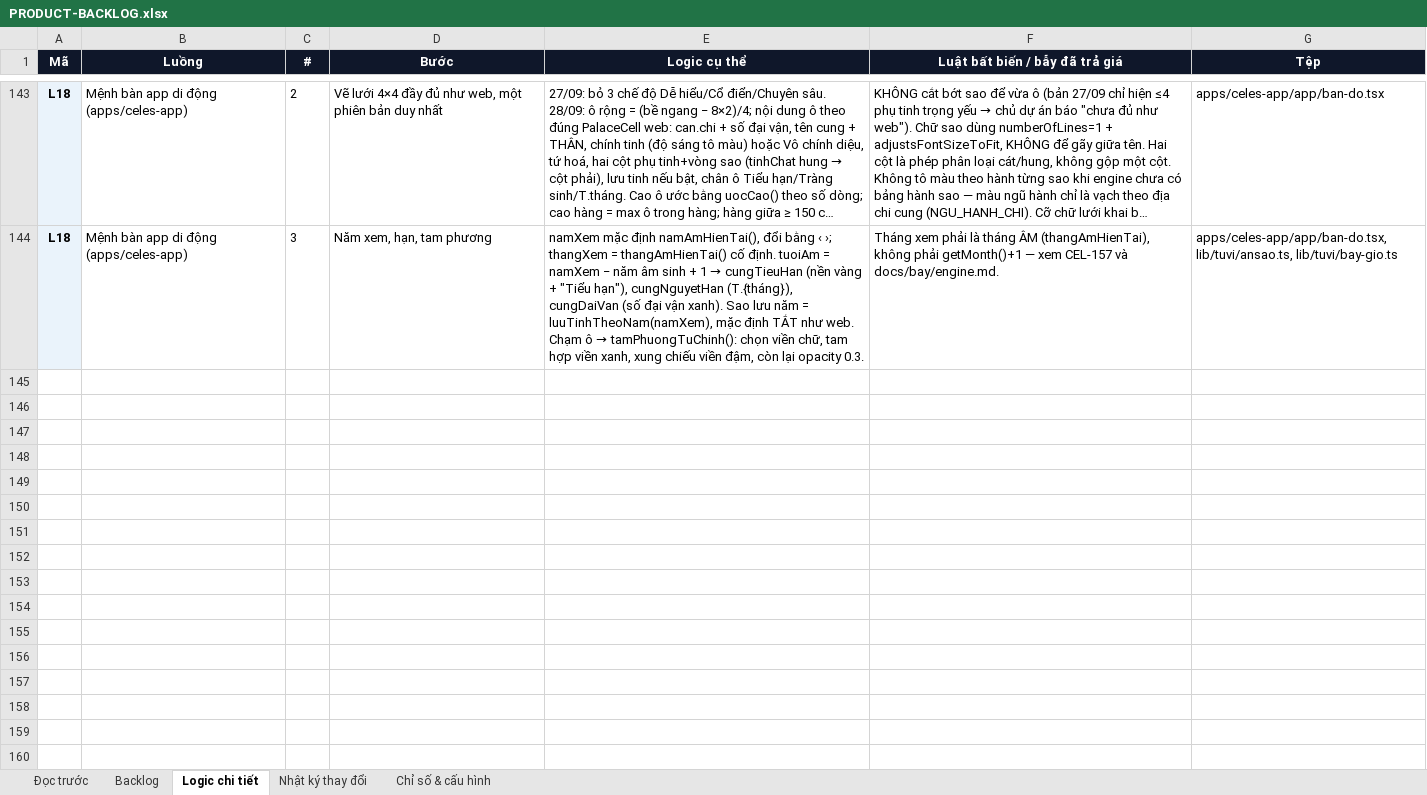
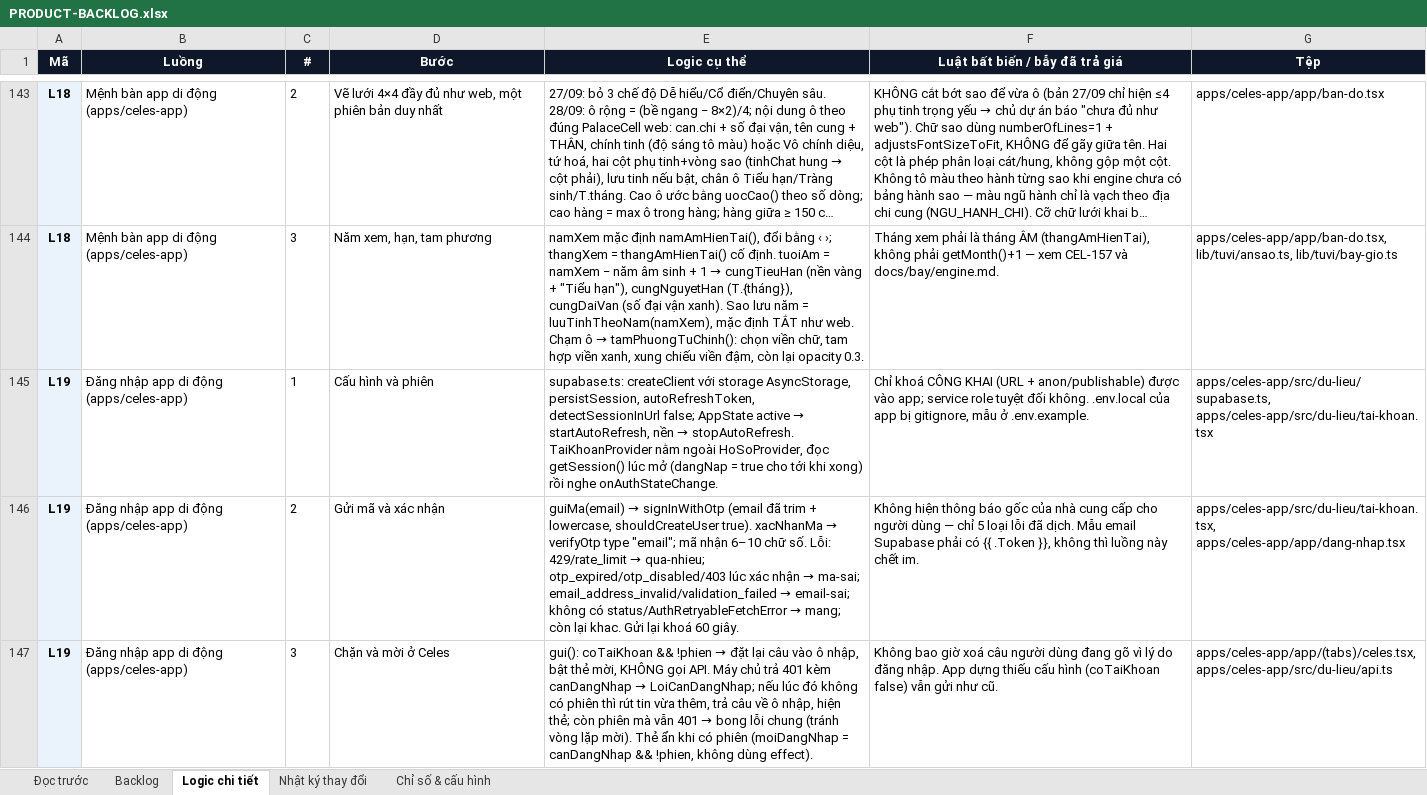
Before and after one commit to Hieuzz05/Celestia-tuvi, an Excel workbook: PRODUCT-BACKLOG.xlsx, sheet Logic chi tiết, drawn as a sheet; only a part is shown, gaps mark what is left out; long unchanged cells end in …; values as stored, in another font and other column widths than the file's, no borders; the diff names each change by its address in the sheet, - before the commit and + after, or states it on an @@ line.

```diff
--- a/PRODUCT-BACKLOG.xlsx (sheet Logic chi tiết)
+++ b/PRODUCT-BACKLOG.xlsx (sheet Logic chi tiết)
+row 145: L19 | Đăng nhập app di động (apps/celes-app) | 1 | Cấu hình và phiên | supabase.ts: createClient với storage AsyncStorage, persistSession, autoRefreshToken, detectSessionInUrl false; AppState active → startAutoRefresh, nền → stopAutoRefresh. TaiKhoanProvider nằm ngoài HoSoProvider, đọc getSession() lúc mở (dangNap = true cho tới khi xong) rồi nghe onAuthStateChange. | Chỉ khoá CÔNG KHAI (URL + anon/publishable) được vào app; service role tuyệt đối không. .env.local của app bị gitignore, mẫu ở .env.example. | apps/celes-app/src/du-lieu/supabase.ts, apps/celes-app/src/du-lieu/tai-khoan.tsx
+row 146: L19 | Đăng nhập app di động (apps/celes-app) | 2 | Gửi mã và xác nhận | guiMa(email) → signInWithOtp (email đã trim + lowercase, shouldCreateUser true). xacNhanMa → verifyOtp type "email"; mã nhận 6–10 chữ số. Lỗi: 429/rate_limit → qua-nhieu; otp_expired/otp_disabled/403 lúc xác nhận → ma-sai; email_address_invalid/validation_failed → email-sai; không có status/AuthRetryableFetchError → mang; còn lại khac. Gửi lại khoá 60 giây. | Không hiện thông báo gốc của nhà cung cấp cho người dùng — chỉ 5 loại lỗi đã dịch. Mẫu email Supabase phải có {{ .Token }}, không thì luồng này chết im. | apps/celes-app/src/du-lieu/tai-khoan.tsx, apps/celes-app/app/dang-nhap.tsx
+row 147: L19 | Đăng nhập app di động (apps/celes-app) | 3 | Chặn và mời ở Celes | gui(): coTaiKhoan && !phien → đặt lại câu vào ô nhập, bật thẻ mời, KHÔNG gọi API. Máy chủ trả 401 kèm canDangNhap → LoiCanDangNhap; nếu lúc đó không có phiên thì rút tin vừa thêm, trả câu về ô nhập, hiện thẻ; còn phiên mà vẫn 401 → bong lỗi chung (tránh vòng lặp mời). Thẻ ẩn khi có phiên (moiDangNhap = canDangNhap && !phien, không dùng effect). | Không bao giờ xoá câu người dùng đang gõ vì lý do đăng nhập. App dựng thiếu cấu hình (coTaiKhoan false) vẫn gửi như cũ. | apps/celes-app/app/(tabs)/celes.tsx, apps/celes-app/src/du-lieu/api.ts
```
Also changed, not shown: sheet Backlog, sheet Nhật ký thay đổi, 15 other files.
